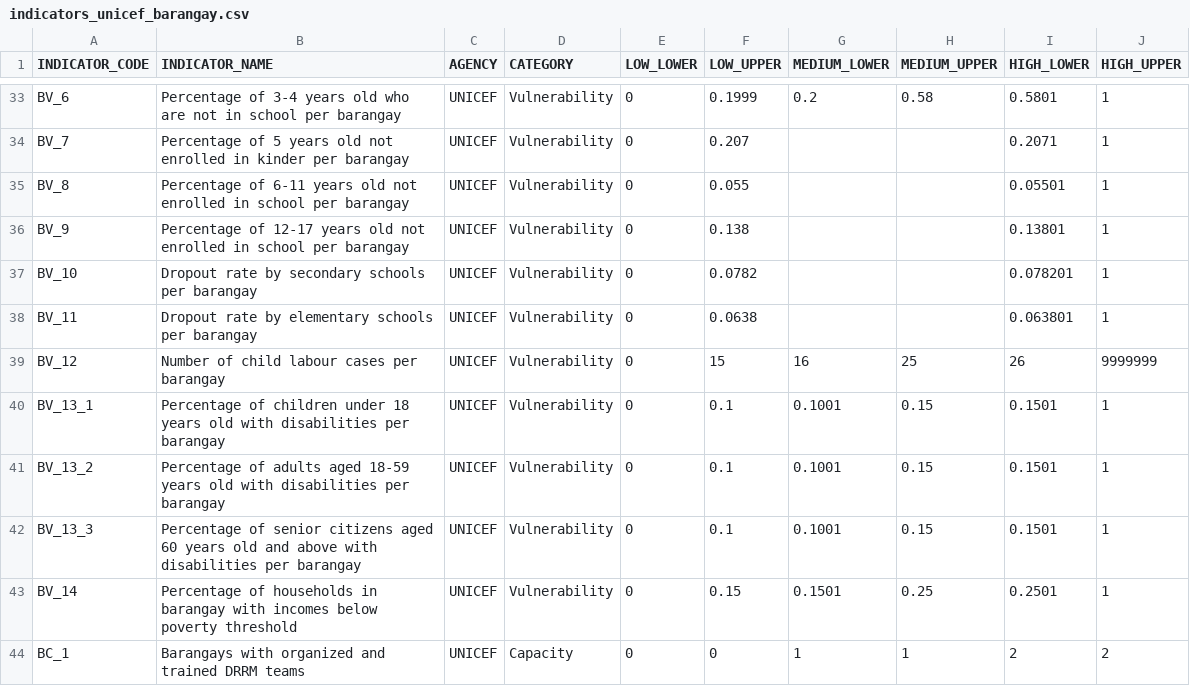
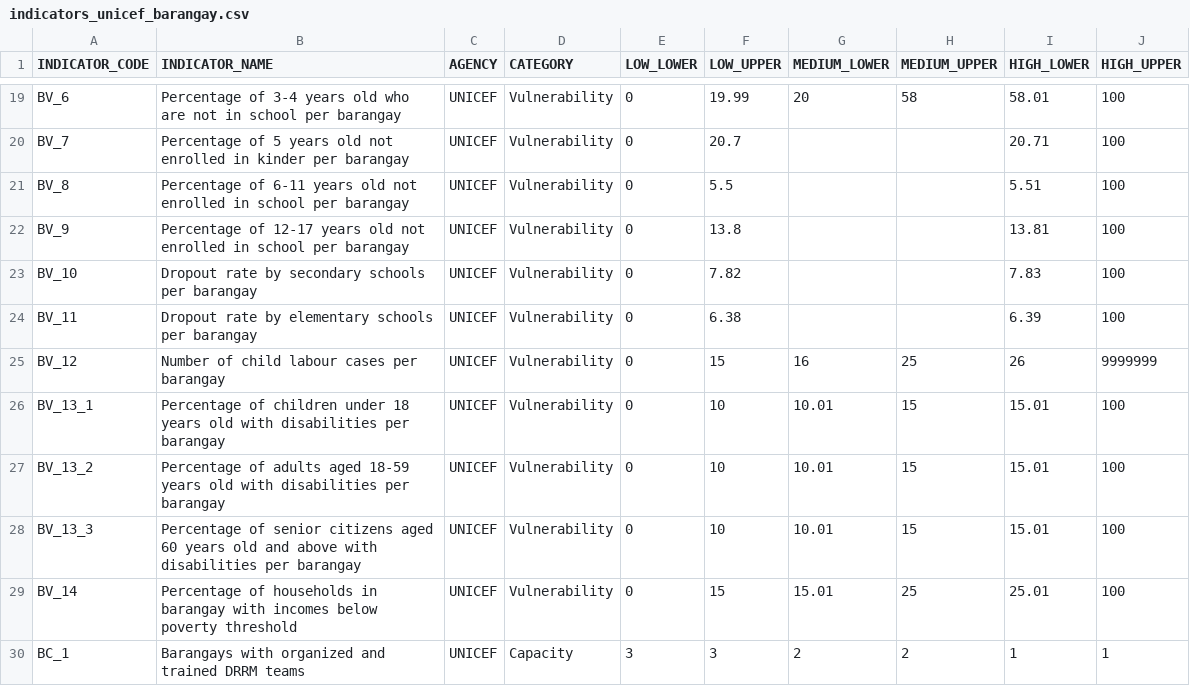
Before and after one commit to benhur07b/mhcvam, a CSV file: indicators_unicef_barangay.csv, drawn as a sheet; only a part is shown, gaps mark what is left out; addresses are those after the commit; the diff covers the shown part only; the diff names each change by its address in the sheet, - before the commit and + after, or states it on an @@ line.

```diff
--- a/indicators_unicef_barangay.csv
+++ b/indicators_unicef_barangay.csv
-F19 (LOW_UPPER): 0.1999
+F19 (LOW_UPPER): 19.99
-G19 (MEDIUM_LOWER): 0.2
+G19 (MEDIUM_LOWER): 20
-H19 (MEDIUM_UPPER): 0.58
+H19 (MEDIUM_UPPER): 58
-I19 (HIGH_LOWER): 0.5801
+I19 (HIGH_LOWER): 58.01
-J19:J24 (HIGH_UPPER): 1
+J19:J24 (HIGH_UPPER): 100
-F20 (LOW_UPPER): 0.207
+F20 (LOW_UPPER): 20.7
-I20 (HIGH_LOWER): 0.2071
+I20 (HIGH_LOWER): 20.71
-F21 (LOW_UPPER): 0.055
+F21 (LOW_UPPER): 5.5
-I21 (HIGH_LOWER): 0.05501
+I21 (HIGH_LOWER): 5.51
-F22 (LOW_UPPER): 0.138
+F22 (LOW_UPPER): 13.8
-I22 (HIGH_LOWER): 0.13801
+I22 (HIGH_LOWER): 13.81
-F23 (LOW_UPPER): 0.0782
+F23 (LOW_UPPER): 7.82
-I23 (HIGH_LOWER): 0.078201
+I23 (HIGH_LOWER): 7.83
-F24 (LOW_UPPER): 0.0638
+F24 (LOW_UPPER): 6.38
-I24 (HIGH_LOWER): 0.063801
+I24 (HIGH_LOWER): 6.39
-F26:F28 (LOW_UPPER): 0.1
+F26:F28 (LOW_UPPER): 10
-G26:G28 (MEDIUM_LOWER): 0.1001
+G26:G28 (MEDIUM_LOWER): 10.01
-H26:H28 (MEDIUM_UPPER): 0.15
+H26:H28 (MEDIUM_UPPER): 15
-I26:I28 (HIGH_LOWER): 0.1501
+I26:I28 (HIGH_LOWER): 15.01
-J26:J29 (HIGH_UPPER): 1
+J26:J29 (HIGH_UPPER): 100
-F29 (LOW_UPPER): 0.15
+F29 (LOW_UPPER): 15
-G29 (MEDIUM_LOWER): 0.1501
+G29 (MEDIUM_LOWER): 15.01
-H29 (MEDIUM_UPPER): 0.25
+H29 (MEDIUM_UPPER): 25
-I29 (HIGH_LOWER): 0.2501
+I29 (HIGH_LOWER): 25.01
-E30 (LOW_LOWER): 0
+E30 (LOW_LOWER): 3
-F30 (LOW_UPPER): 0
+F30 (LOW_UPPER): 3
-G30 (MEDIUM_LOWER): 1
+G30 (MEDIUM_LOWER): 2
-H30 (MEDIUM_UPPER): 1
+H30 (MEDIUM_UPPER): 2
-I30 (HIGH_LOWER): 2
+I30 (HIGH_LOWER): 1
-J30 (HIGH_UPPER): 2
+J30 (HIGH_UPPER): 1
```
Also changed, not shown: 14 removed rows and 85 edited cells elsewhere in this file, 1 other file.
